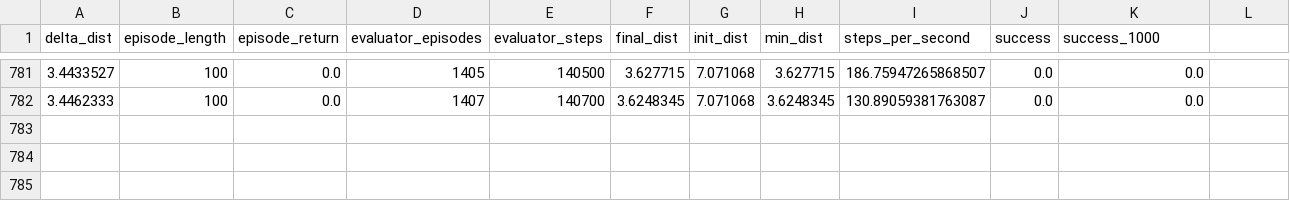
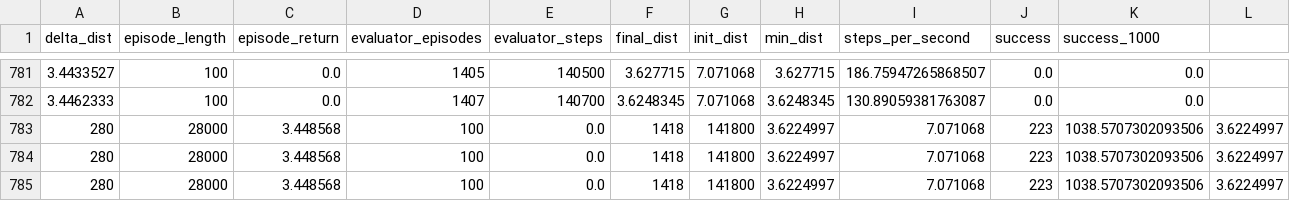
Before and after one commit to leo-step/sgcrl, a CSV file: logs/contrastive_cpc_point_Spiral11x11_42/logs/evaluator/logs.csv, drawn as a sheet; only a part is shown, gaps mark what is left out; rows hold the shown columns only; the diff names each change by its address in the sheet, - before the commit and + after, or states it on an @@ line.

```diff
--- a/logs/contrastive_cpc_point_Spiral11x11_42/logs/evaluator/logs.csv
+++ b/logs/contrastive_cpc_point_Spiral11x11_42/logs/evaluator/logs.csv
+row 783: 280 | 28000 | 3.448568 | 100 | 0.0 | 1418 | 141800 | 3.6224997 | 7.071068 | 223 | 1038.5707302093506 | 3.6224997
+row 784: 280 | 28000 | 3.448568 | 100 | 0.0 | 1418 | 141800 | 3.6224997 | 7.071068 | 223 | 1038.5707302093506 | 3.6224997
+row 785: 280 | 28000 | 3.448568 | 100 | 0.0 | 1418 | 141800 | 3.6224997 | 7.071068 | 223 | 1038.5707302093506 | 3.6224997
```
Also changed, not shown: logs/contrastive_cpc_point_Spiral11x11_42/logs/actor/logs.csv, 55 other files.
